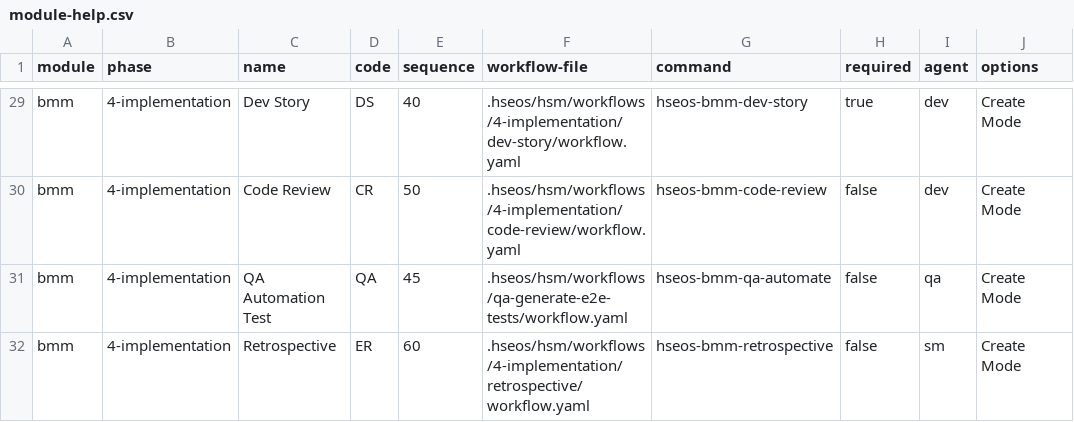
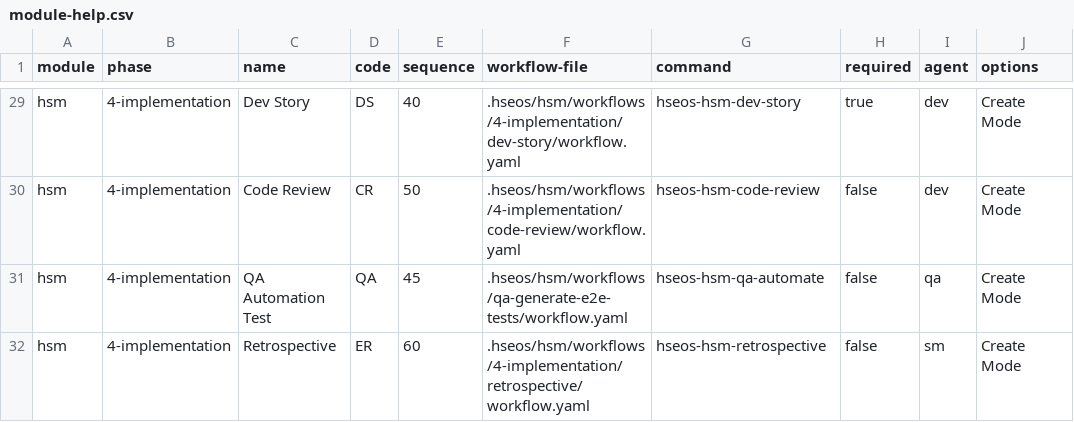
Before and after one commit to marciohideaki/enterprise-hseos, a CSV file: src/hsm/module-help.csv, drawn as a sheet; only a part is shown, gaps mark what is left out; the diff covers the shown part only; the diff names each change by its address in the sheet, - before the commit and + after, or states it on an @@ line.

Commit message:
feat(hsm): integrate agent codenames into HSM workflows and CLI installers
Update module-help.csv and CLI installer templates to reflect new agent
codenames (analyst→nyx, architect→cipher, dev→ghost, sm→razor,
pm→vector, ux-designer→prism, tech-writer→quill, quick-flow→blitz,
tea→glitch) ensuring consistency across the full HSEOS stack.

```diff
--- a/src/hsm/module-help.csv
+++ b/src/hsm/module-help.csv
-A29:A32 (module): bmm
+A29:A32 (module): hsm
-G29 (command): hseos-bmm-dev-story
+G29 (command): hseos-hsm-dev-story
-G30 (command): hseos-bmm-code-review
+G30 (command): hseos-hsm-code-review
-G31 (command): hseos-bmm-qa-automate
+G31 (command): hseos-hsm-qa-automate
-G32 (command): hseos-bmm-retrospective
+G32 (command): hseos-hsm-retrospective
```
Also changed, not shown: 53 edited cells elsewhere in this file, 13 other files.
